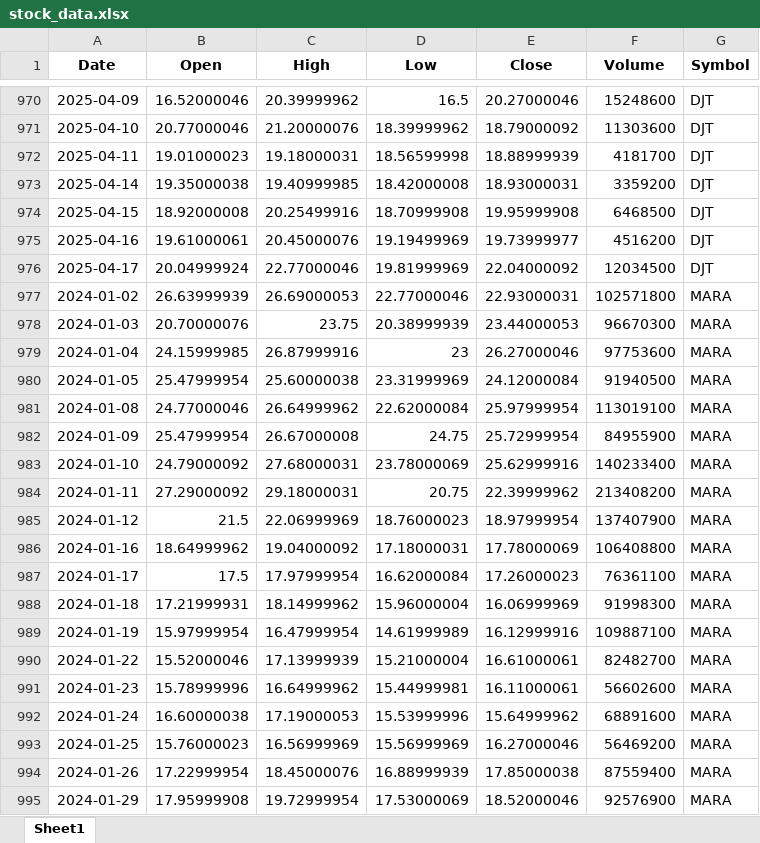
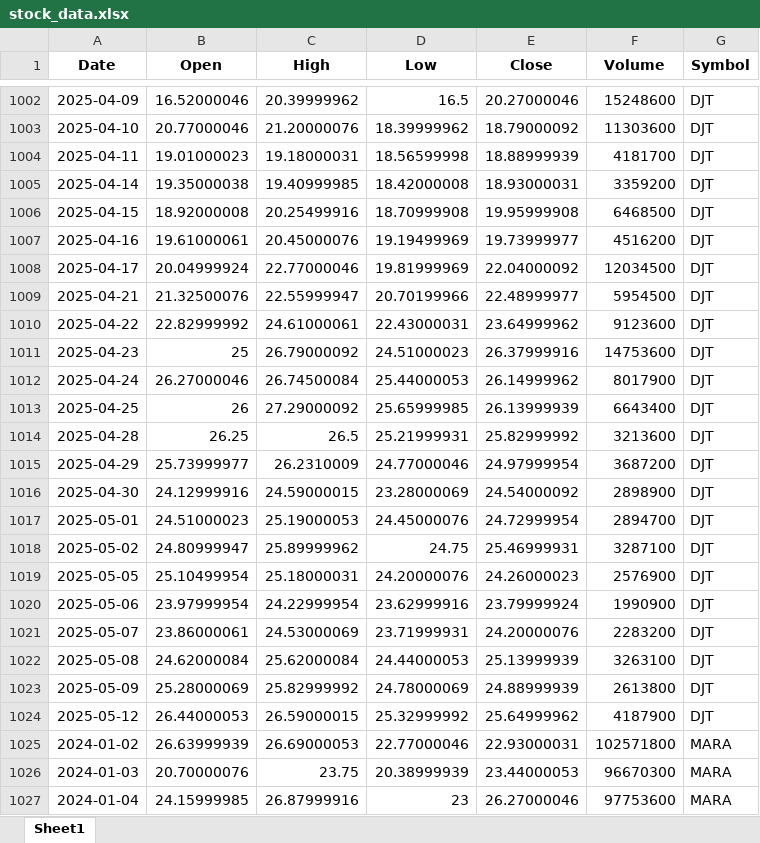
Before and after one commit to SaWyyy/Projekt_ZED, an Excel workbook: stock_data.xlsx, sheet Sheet1, drawn as a sheet; only a part is shown, gaps mark what is left out; the shorter side is filled out with more unchanged rows; values as stored, in another font and other column widths than the file's, no borders; the diff covers the shown part only; the diff names each change by its address in the sheet, - before the commit and + after, or states it on an @@ line.

```diff
--- a/stock_data.xlsx (sheet Sheet1)
+++ b/stock_data.xlsx (sheet Sheet1)
+row 1009: 2025-04-21 | 21.32500076 | 22.55999947 | 20.70199966 | 22.48999977 | 5954500 | DJT
+row 1010: 2025-04-22 | 22.82999992 | 24.61000061 | 22.43000031 | 23.64999962 | 9123600 | DJT
+row 1011: 2025-04-23 | 25 | 26.79000092 | 24.51000023 | 26.37999916 | 14753600 | DJT
+row 1012: 2025-04-24 | 26.27000046 | 26.74500084 | 25.44000053 | 26.14999962 | 8017900 | DJT
+row 1013: 2025-04-25 | 26 | 27.29000092 | 25.65999985 | 26.13999939 | 6643400 | DJT
+row 1014: 2025-04-28 | 26.25 | 26.5 | 25.21999931 | 25.82999992 | 3213600 | DJT
+row 1015: 2025-04-29 | 25.73999977 | 26.2310009 | 24.77000046 | 24.97999954 | 3687200 | DJT
+row 1016: 2025-04-30 | 24.12999916 | 24.59000015 | 23.28000069 | 24.54000092 | 2898900 | DJT
+row 1017: 2025-05-01 | 24.51000023 | 25.19000053 | 24.45000076 | 24.72999954 | 2894700 | DJT
+row 1018: 2025-05-02 | 24.80999947 | 25.89999962 | 24.75 | 25.46999931 | 3287100 | DJT
+row 1019: 2025-05-05 | 25.10499954 | 25.18000031 | 24.20000076 | 24.26000023 | 2576900 | DJT
+row 1020: 2025-05-06 | 23.97999954 | 24.22999954 | 23.62999916 | 23.79999924 | 1990900 | DJT
+row 1021: 2025-05-07 | 23.86000061 | 24.53000069 | 23.71999931 | 24.20000076 | 2283200 | DJT
+row 1022: 2025-05-08 | 24.62000084 | 25.62000084 | 24.44000053 | 25.13999939 | 3263100 | DJT
+row 1023: 2025-05-09 | 25.28000069 | 25.82999992 | 24.78000069 | 24.88999939 | 2613800 | DJT
+row 1024: 2025-05-12 | 26.44000053 | 26.59000015 | 25.32999992 | 25.64999962 | 4187900 | DJT
```
Also changed, not shown: 48 added rows elsewhere in this sheet, market_data.xlsx, 3 other files.
